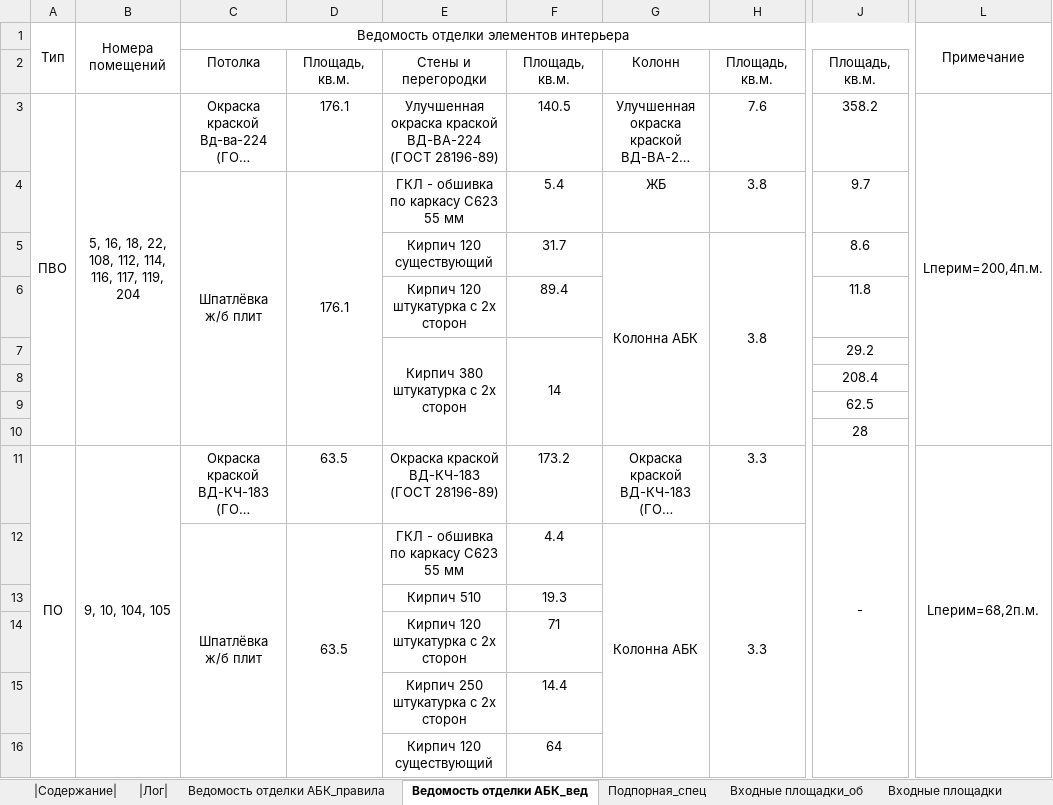
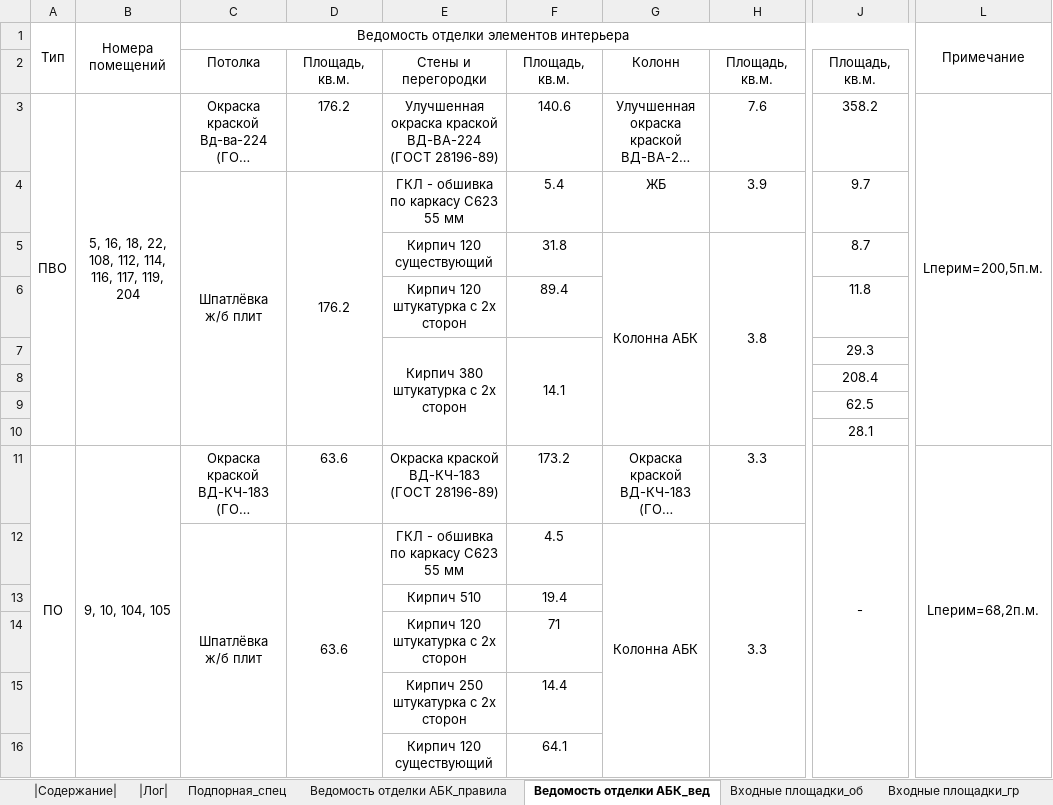
Before and after one commit to kuvbur/material-specification, an Excel workbook: Спец.xlsm, sheet Ведомость отделки АБК_вед, drawn as a sheet; only a part is shown, gaps mark what is left out; long unchanged cells end in …; values as stored, in another font and other column widths than the file's, no borders; conditional formats not drawn; the diff covers the shown part only; the diff names each change by its address in the sheet, - before the commit and + after, or states it on an @@ line.

```diff
--- a/Спец.xlsm (sheet Ведомость отделки АБК_вед)
+++ b/Спец.xlsm (sheet Ведомость отделки АБК_вед)
@@ sheet tab order changed: |Содержание| | |Лог| | Подпорная_спец | Ведомость отделки АБК_правила | Ведомость отделки АБК_вед | Входные площадки_об | Входные площадки_гр @@
-D3:D4: 176.1
+D3:D4: 176.2
-F3: 140.5
+F3: 140.6
-L3: Lперим=200,4п.м.
+L3: Lперим=200,5п.м.
-H4: 3.8
+H4: 3.9
-F5: 31.7
+F5: 31.8
-J5: 8.6
+J5: 8.7
-F7: 14
+F7: 14.1
-J7: 29.2
+J7: 29.3
-J10: 28
+J10: 28.1
-D11:D12: 63.5
+D11:D12: 63.6
-F12: 4.4
+F12: 4.5
-F13: 19.3
+F13: 19.4
-F16: 64
+F16: 64.1
```
Also changed, not shown: 32 edited cells elsewhere in this sheet, sheet |Лог|, sheet |Содержание|, sheet Подпорная_спец, sheet Входные площадки, other sheet tabs, formulas that keep their value, 10 other files.
